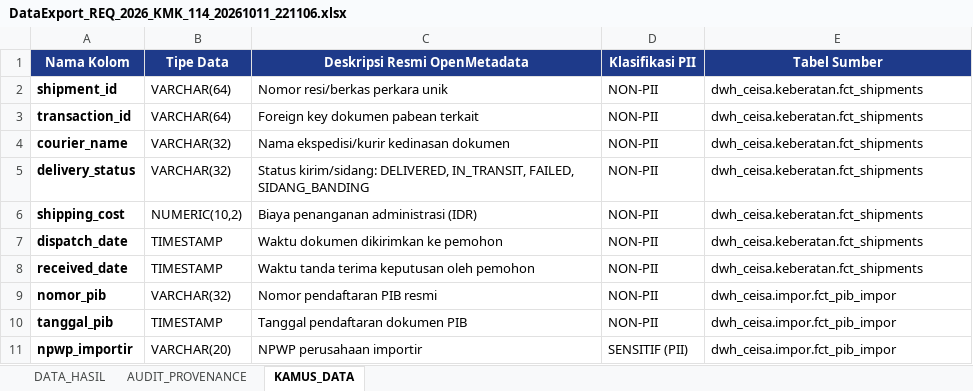
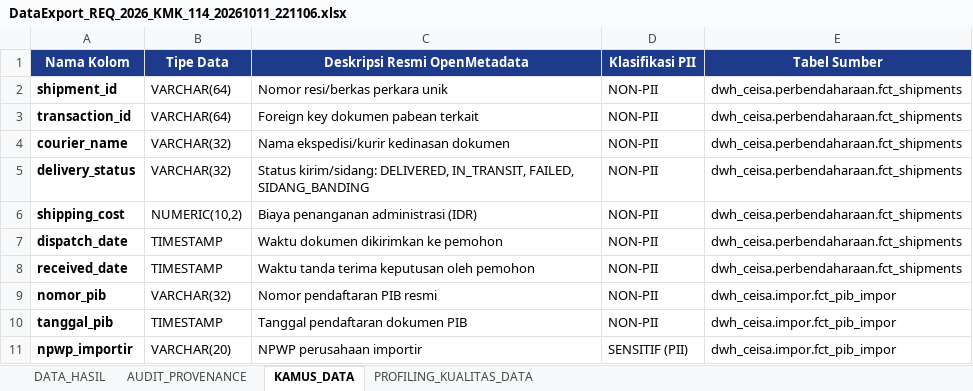
Before and after one commit to datalabs89/DataRequest2Agent, an Excel workbook: frontend/outputs/DataExport_REQ_2026_KMK_114_20261011_221106.xlsx, sheet KAMUS_DATA, drawn as a sheet; only a part is shown; values as stored, in another font and other column widths than the file's, no borders; the diff names each change by its address in the sheet, - before the commit and + after, or states it on an @@ line.

```diff
--- a/frontend/outputs/DataExport_REQ_2026_KMK_114_20261011_221106.xlsx (sheet KAMUS_DATA)
+++ b/frontend/outputs/DataExport_REQ_2026_KMK_114_20261011_221106.xlsx (sheet KAMUS_DATA)
+sheet tab: PROFILING_KUALITAS_DATA
-E2:E8 (Tabel Sumber): dwh_ceisa.keberatan.fct_shipments
+E2:E8 (Tabel Sumber): dwh_ceisa.perbendaharaan.fct_shipments
```
Also changed, not shown: sheet DATA_HASIL, sheet AUDIT_PROVENANCE, frontend/outputs/DataExport_REQ_2026_BC_089_20261011_221106.xlsx, frontend/outputs/DataExport_REQ_2026_EKS_042_20261011_221106.xlsx, 18 other files.
